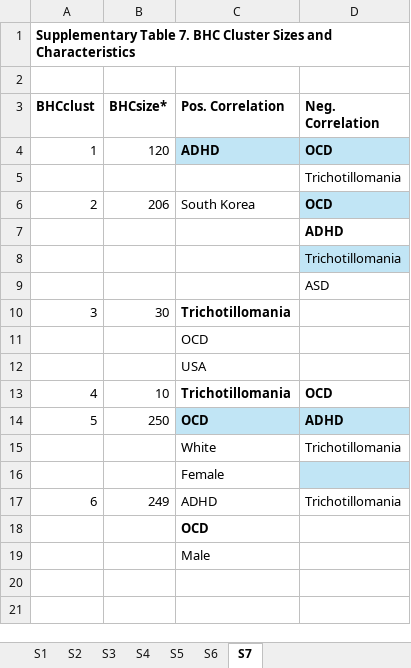
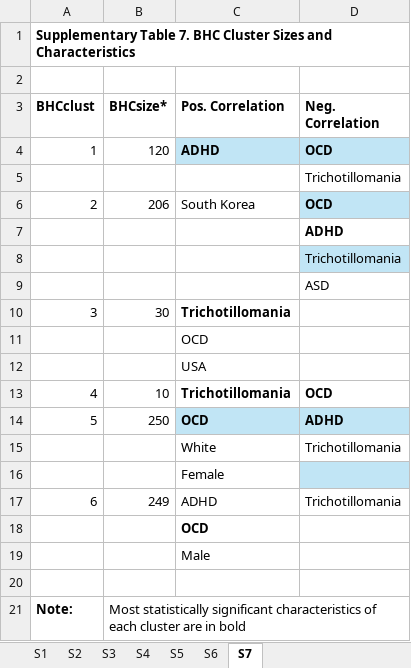
Before and after one commit to ks1437/TD_subtype, an Excel workbook: Output/Tables/TD_SubTypes_SupplementaryTables.xlsx, sheet S7, drawn as a sheet; values as stored, in another font and other column widths than the file's, no borders; table styles not drawn; the diff names each change by its address in the sheet, - before the commit and + after, or states it on an @@ line.

```diff
--- a/Output/Tables/TD_SubTypes_SupplementaryTables.xlsx (sheet S7)
+++ b/Output/Tables/TD_SubTypes_SupplementaryTables.xlsx (sheet S7)
+row 20: (empty)
+row 21: Note: | Most statistically significant characteristics of each cluster are in bold
```
Also changed, not shown: sheet S6, Output/Tables/TD_SubTypes_Tables.xlsx, 1 other file.
